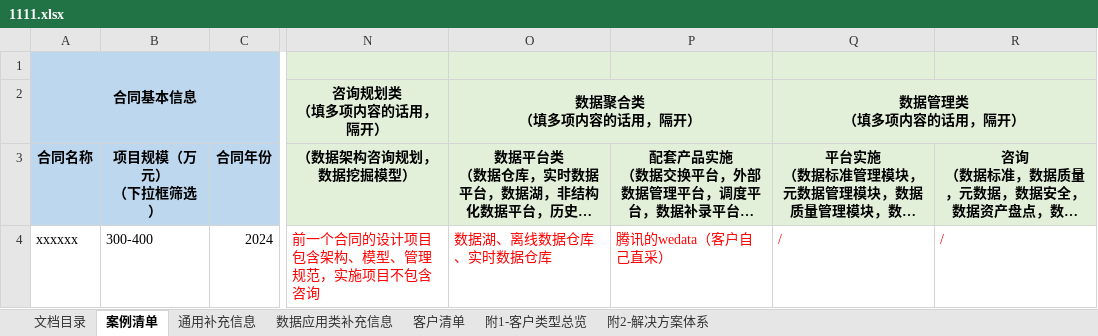
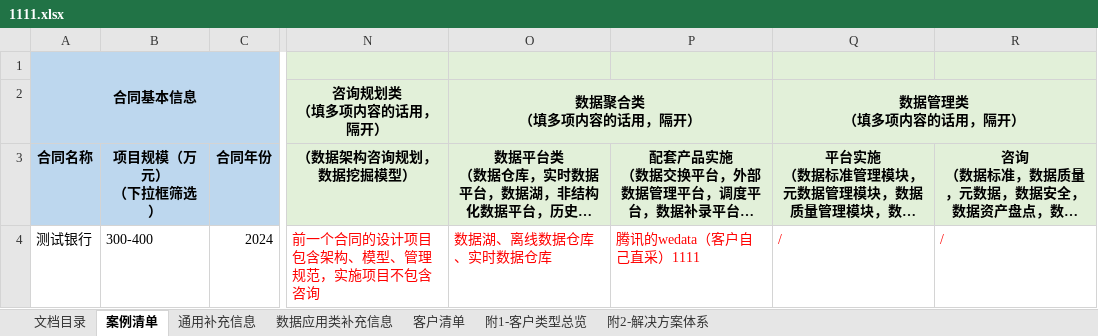
Before and after one commit to kirito2014/my_work_tools, an Excel workbook: 99-0thers/case_collector/1111.xlsx, sheet 案例清单, drawn as a sheet; only a part is shown, gaps mark what is left out; long unchanged cells end in …; values as stored, in another font and other column widths than the file's, no borders; the diff names each change by its address in the sheet, - before the commit and + after, or states it on an @@ line.

```diff
--- a/99-0thers/case_collector/1111.xlsx (sheet 案例清单)
+++ b/99-0thers/case_collector/1111.xlsx (sheet 案例清单)
-A4 (合同名称): xxxxxx
+A4 (合同名称): 测试银行
-P4: 腾讯的wedata（客户自己直采）
+P4: 腾讯的wedata（客户自己直采）1111
```
Also changed, not shown: sheet 通用补充信息, sheet 数据应用类补充信息, charts or pictures.
